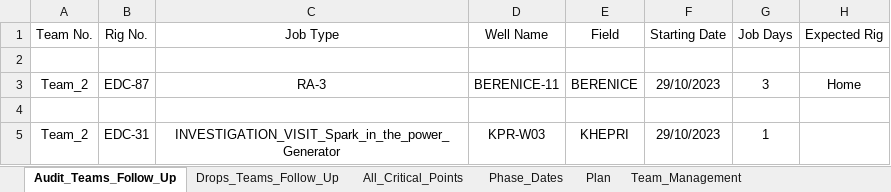
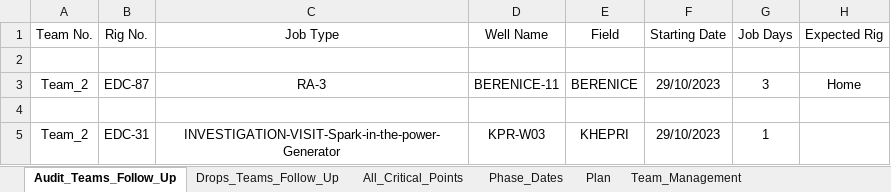
Before and after one commit to EPIS2023/KPC_EPIS_Follow_Up, an Excel workbook: Client_EPIS_Daily_Progress.xlsx, sheet Audit_Teams_Follow_Up, drawn as a sheet; values as stored, in another font and other column widths than the file's, no borders; the diff names each change by its address in the sheet, - before the commit and + after, or states it on an @@ line.

Commit message:
Add files via upload

```diff
--- a/Client_EPIS_Daily_Progress.xlsx (sheet Audit_Teams_Follow_Up)
+++ b/Client_EPIS_Daily_Progress.xlsx (sheet Audit_Teams_Follow_Up)
-C5 (Job Type): INVESTIGATION_VISIT_Spark_in_the_power_Generator
+C5 (Job Type): INVESTIGATION-VISIT-Spark-in-the-power-Generator
```
